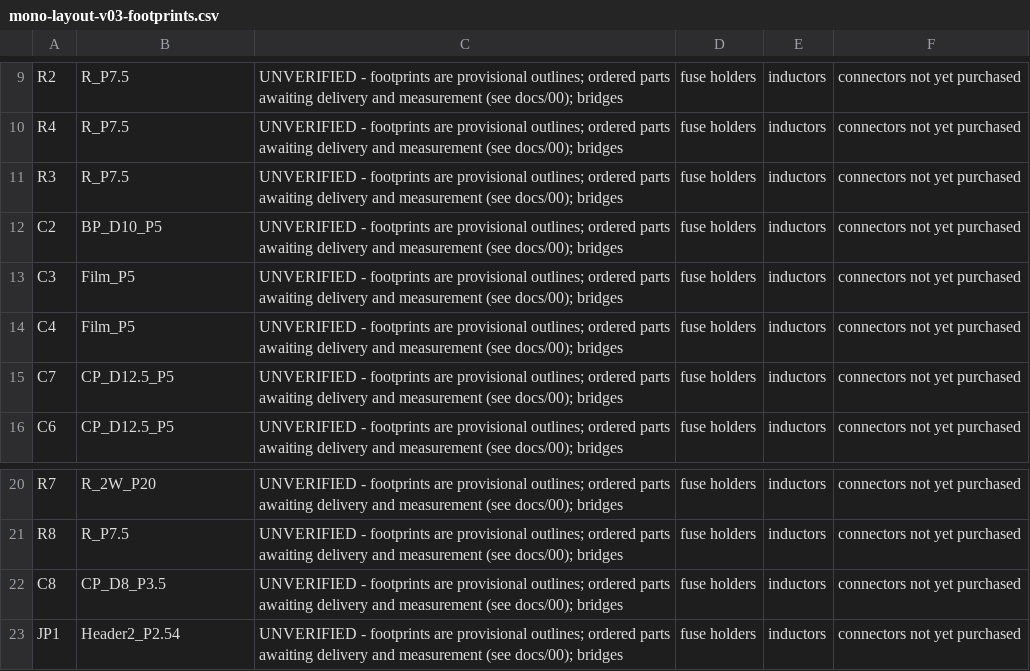
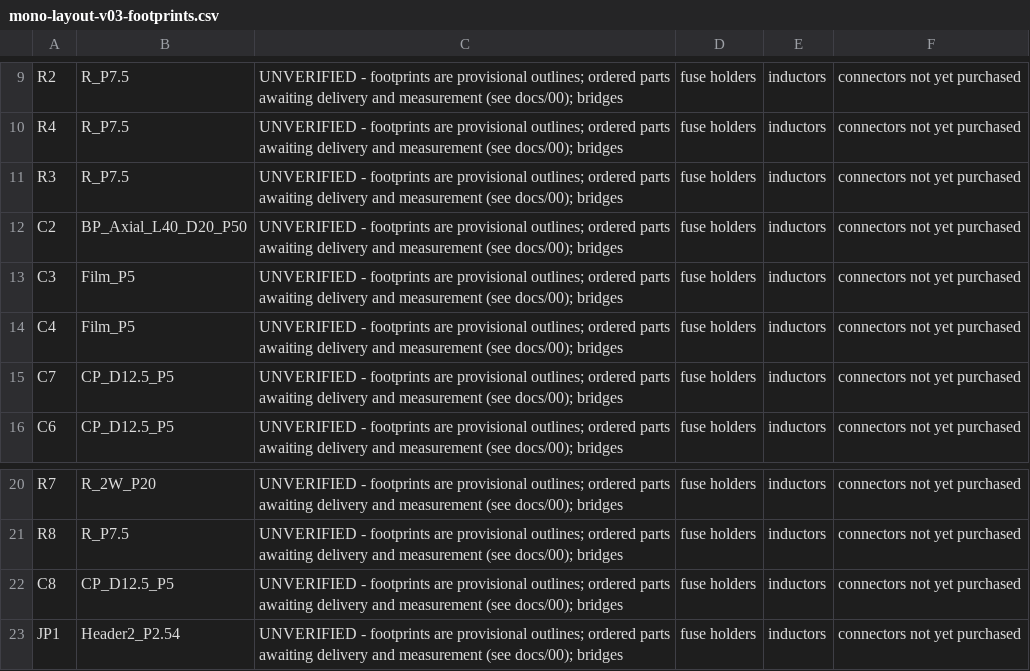
Before and after one commit to ewinkuo1-sudo/diy-lm3886-amplifier, a CSV file: pcb/mono-layout-v03-footprints.csv, drawn as a sheet; only a part is shown, gaps mark what is left out.

```diff
--- a/pcb/mono-layout-v03-footprints.csv
+++ b/pcb/mono-layout-v03-footprints.csv
@@ -11,3 +11,3 @@ R4,R_P7.5,UNVERIFIED - footprints are provisional outlines; ordered parts awaiti
 R3,R_P7.5,UNVERIFIED - footprints are provisional outlines; ordered parts awaiting delivery and measurement (see docs/00); bridges, fuse holders, inductors, connectors not yet purchased
-C2,BP_D10_P5,UNVERIFIED - footprints are provisional outlines; ordered parts awaiting delivery and measurement (see docs/00); bridges, fuse holders, inductors, connectors not yet purchased
+C2,BP_Axial_L40_D20_P50,UNVERIFIED - footprints are provisional outlines; ordered parts awaiting delivery and measurement (see docs/00); bridges, fuse holders, inductors, connectors not yet purchased
 C3,Film_P5,UNVERIFIED - footprints are provisional outlines; ordered parts awaiting delivery and measurement (see docs/00); bridges, fuse holders, inductors, connectors not yet purchased
@@ -21,3 +21,3 @@ R7,R_2W_P20,UNVERIFIED - footprints are provisional outlines; ordered parts awai
 R8,R_P7.5,UNVERIFIED - footprints are provisional outlines; ordered parts awaiting delivery and measurement (see docs/00); bridges, fuse holders, inductors, connectors not yet purchased
-C8,CP_D8_P3.5,UNVERIFIED - footprints are provisional outlines; ordered parts awaiting delivery and measurement (see docs/00); bridges, fuse holders, inductors, connectors not yet purchased
+C8,CP_D12.5_P5,UNVERIFIED - footprints are provisional outlines; ordered parts awaiting delivery and measurement (see docs/00); bridges, fuse holders, inductors, connectors not yet purchased
 JP1,Header2_P2.54,UNVERIFIED - footprints are provisional outlines; ordered parts awaiting delivery and measurement (see docs/00); bridges, fuse holders, inductors, connectors not yet purchased
```
Also changed, not shown: electrical/bom-draft.csv, 47 other files.
